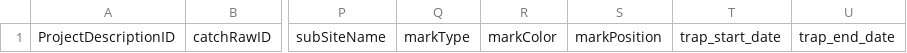
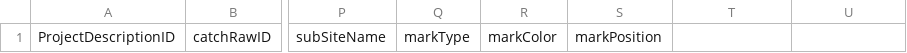
Before and after one commit to SRJPE/jpe-tisdale-edi, a CSV file: data/current_year_tisdale_recapture.csv, drawn as a sheet; only a part is shown, gaps mark what is left out; the diff names each change by its address in the sheet, - before the commit and + after, or states it on an @@ line.

```diff
--- a/data/current_year_tisdale_recapture.csv
+++ b/data/current_year_tisdale_recapture.csv
-T1: trap_start_date
+T1: (empty)
-U1: trap_end_date
+U1: (empty)
```
Also changed, not shown: data/current_year_tisdale_trap.csv, 1 other file.
